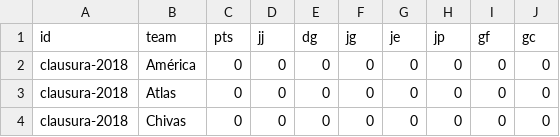
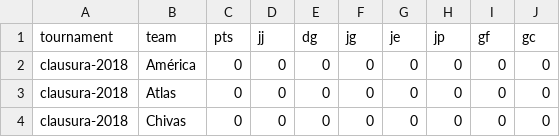
Before and after one commit to thatcsharpguy/nbstuff, a CSV file: mt-scraper/tournaments.csv, drawn as a sheet; only a part is shown.

```diff
--- a/mt-scraper/tournaments.csv
+++ b/mt-scraper/tournaments.csv
@@ -1,2 +1,2 @@
-id,team,pts,jj,dg,jg,je,jp,gf,gc
+tournament,team,pts,jj,dg,jg,je,jp,gf,gc
 clausura-2018,América,0,0,0,0,0,0,0,0
```
Also changed, not shown: 9 other files.
